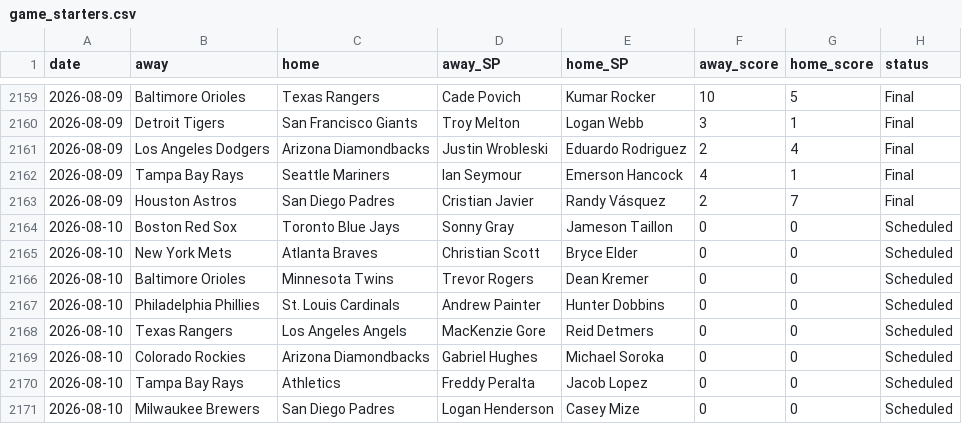
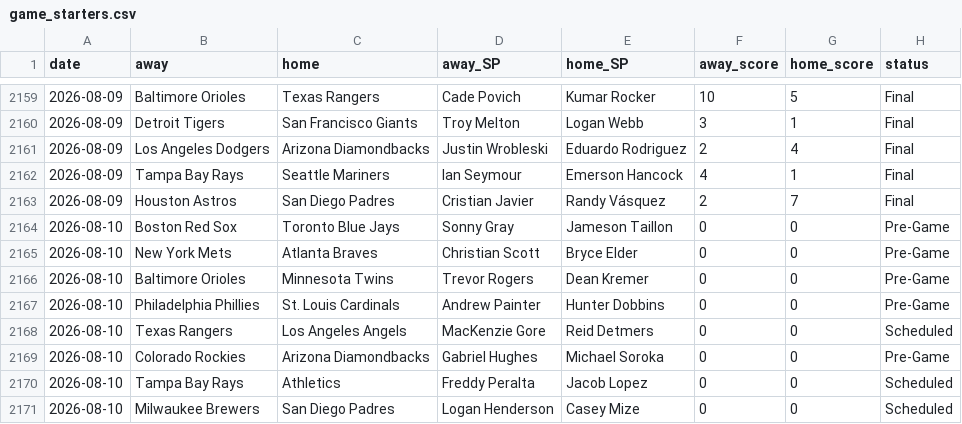
Before and after one commit to CheeseDagg/MLBTool, a CSV file: mlb/data/game_starters.csv, drawn as a sheet; only a part is shown, gaps mark what is left out.

```diff
--- a/mlb/data/game_starters.csv
+++ b/mlb/data/game_starters.csv
@@ -2163,8 +2163,8 @@ date,away,home,away_SP,home_SP,away_score,home_score,status
 2026-08-09,Houston Astros,San Diego Padres,Cristian Javier,Randy Vásquez,2,7,Final
-2026-08-10,Boston Red Sox,Toronto Blue Jays,Sonny Gray,Jameson Taillon,0,0,Scheduled
-2026-08-10,New York Mets,Atlanta Braves,Christian Scott,Bryce Elder,0,0,Scheduled
-2026-08-10,Baltimore Orioles,Minnesota Twins,Trevor Rogers,Dean Kremer,0,0,Scheduled
-2026-08-10,Philadelphia Phillies,St. Louis Cardinals,Andrew Painter,Hunter Dobbins,0,0,Scheduled
+2026-08-10,Boston Red Sox,Toronto Blue Jays,Sonny Gray,Jameson Taillon,0,0,Pre-Game
+2026-08-10,New York Mets,Atlanta Braves,Christian Scott,Bryce Elder,0,0,Pre-Game
+2026-08-10,Baltimore Orioles,Minnesota Twins,Trevor Rogers,Dean Kremer,0,0,Pre-Game
+2026-08-10,Philadelphia Phillies,St. Louis Cardinals,Andrew Painter,Hunter Dobbins,0,0,Pre-Game
 2026-08-10,Texas Rangers,Los Angeles Angels,MacKenzie Gore,Reid Detmers,0,0,Scheduled
-2026-08-10,Colorado Rockies,Arizona Diamondbacks,Gabriel Hughes,Michael Soroka,0,0,Scheduled
+2026-08-10,Colorado Rockies,Arizona Diamondbacks,Gabriel Hughes,Michael Soroka,0,0,Pre-Game
 2026-08-10,Tampa Bay Rays,Athletics,Freddy Peralta,Jacob Lopez,0,0,Scheduled
```
Also changed, not shown: mlb/data/hr_predictions.csv, 3 other files.
